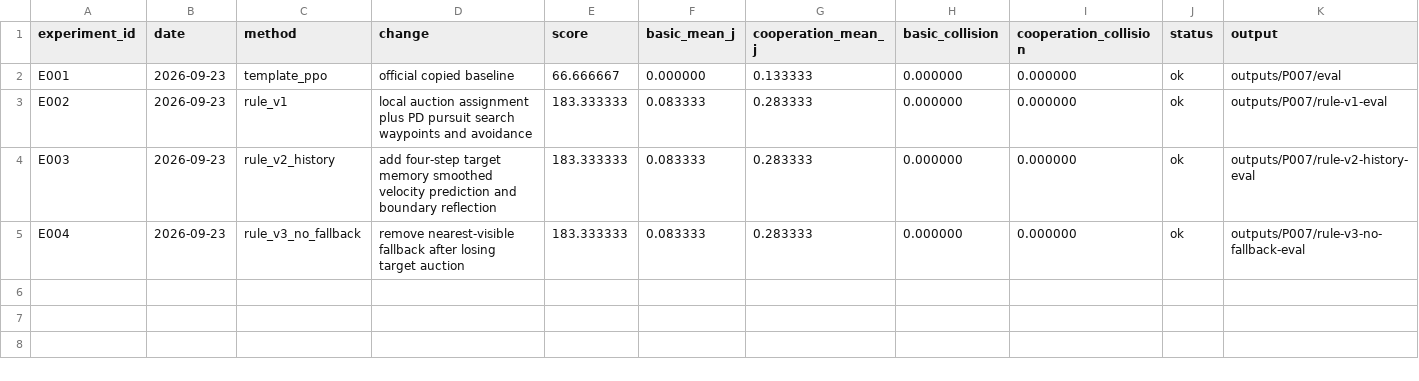
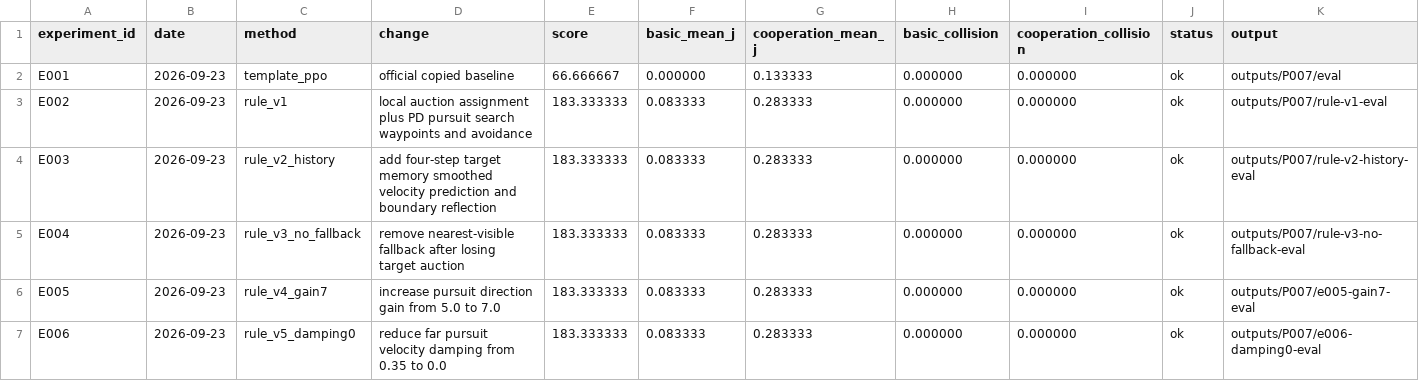
Before and after one commit to njw15189762-a11y/robocup_changsha, a CSV file: participant/P007/experiments.csv, drawn as a sheet.

```diff
--- a/participant/P007/experiments.csv
+++ b/participant/P007/experiments.csv
@@ -5 +5,3 @@ E003,2026-09-23,rule_v2_history,add four-step target memory smoothed velocity pr
 E004,2026-09-23,rule_v3_no_fallback,remove nearest-visible fallback after losing target auction,183.333333,0.083333,0.283333,0.000000,0.000000,ok,outputs/P007/rule-v3-no-fallback-eval
+E005,2026-09-23,rule_v4_gain7,increase pursuit direction gain from 5.0 to 7.0,183.333333,0.083333,0.283333,0.000000,0.000000,ok,outputs/P007/e005-gain7-eval
+E006,2026-09-23,rule_v5_damping0,reduce far pursuit velocity damping from 0.35 to 0.0,183.333333,0.083333,0.283333,0.000000,0.000000,ok,outputs/P007/e006-damping0-eval
```
Also changed, not shown: 3 other files.
